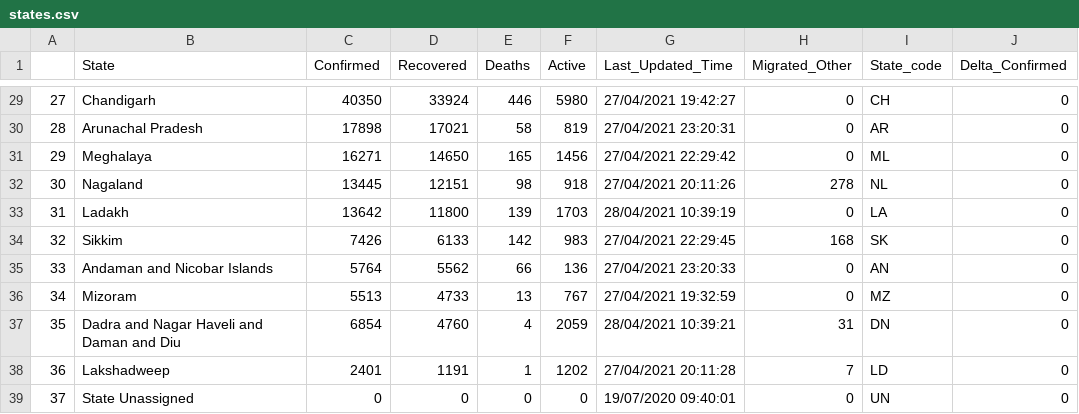
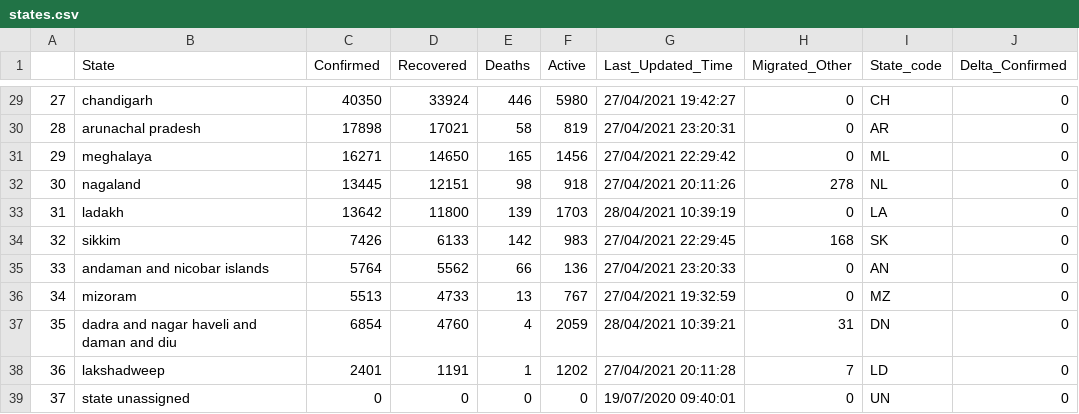
Before and after one commit to thesuhas/Covid19-India-Discord-Bot, a CSV file: states.csv, drawn as a sheet; only a part is shown, gaps mark what is left out; the diff covers the shown part only; the diff names each change by its address in the sheet, - before the commit and + after, or states it on an @@ line.

```diff
--- a/states.csv
+++ b/states.csv
-B29 (State): Chandigarh
+B29 (State): chandigarh
-B30 (State): Arunachal Pradesh
+B30 (State): arunachal pradesh
-B31 (State): Meghalaya
+B31 (State): meghalaya
-B32 (State): Nagaland
+B32 (State): nagaland
-B33 (State): Ladakh
+B33 (State): ladakh
-B34 (State): Sikkim
+B34 (State): sikkim
-B35 (State): Andaman and Nicobar Islands
+B35 (State): andaman and nicobar islands
-B36 (State): Mizoram
+B36 (State): mizoram
-B37 (State): Dadra and Nagar Haveli and Daman and Diu
+B37 (State): dadra and nagar haveli and daman and diu
-B38 (State): Lakshadweep
+B38 (State): lakshadweep
-B39 (State): State Unassigned
+B39 (State): state unassigned
```
Also changed, not shown: 27 edited cells elsewhere in this file, 1 other file.
